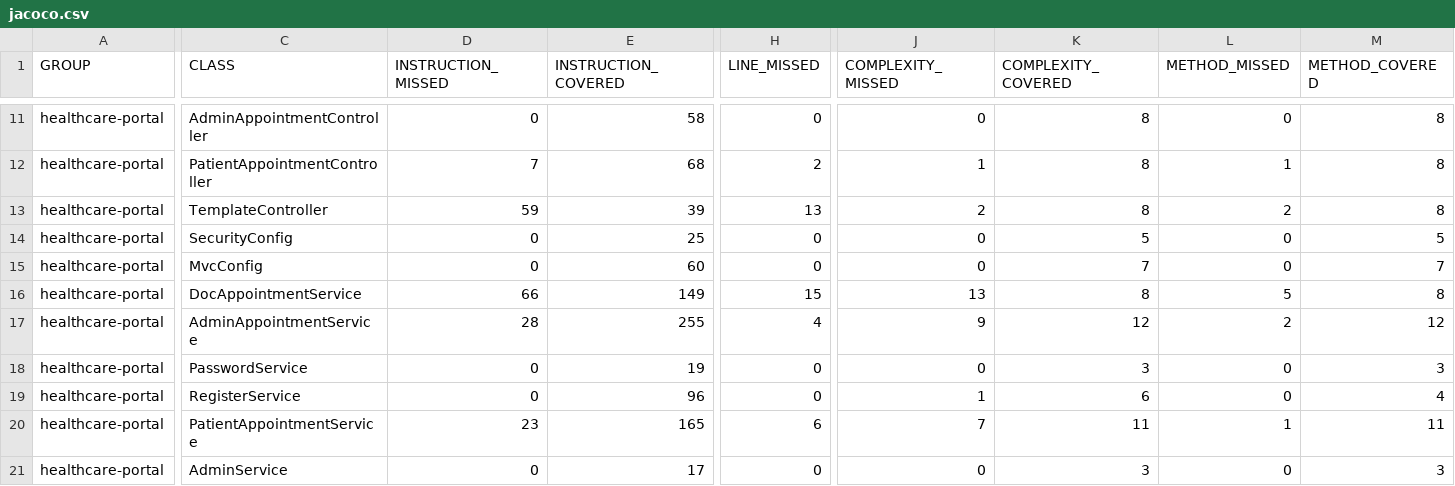
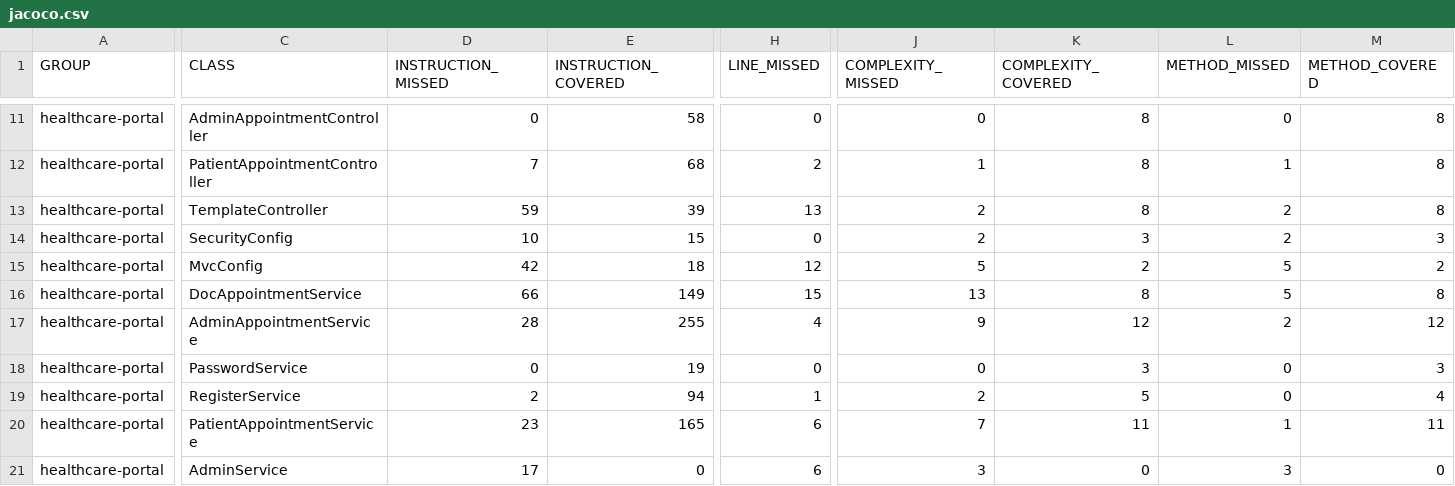
Before and after one commit to BSPQ24-25/BSPQ25-E1, a CSV file: docs/site/jacoco/jacoco.csv, drawn as a sheet; only a part is shown, gaps mark what is left out; the diff covers the shown part only; the diff names each change by its address in the sheet, - before the commit and + after, or states it on an @@ line.

```diff
--- a/docs/site/jacoco/jacoco.csv
+++ b/docs/site/jacoco/jacoco.csv
-D14 (INSTRUCTION_MISSED): 0
+D14 (INSTRUCTION_MISSED): 10
-E14 (INSTRUCTION_COVERED): 25
+E14 (INSTRUCTION_COVERED): 15
-J14 (COMPLEXITY_MISSED): 0
+J14 (COMPLEXITY_MISSED): 2
-K14 (COMPLEXITY_COVERED): 5
+K14 (COMPLEXITY_COVERED): 3
-L14 (METHOD_MISSED): 0
+L14 (METHOD_MISSED): 2
-M14 (METHOD_COVERED): 5
+M14 (METHOD_COVERED): 3
-D15 (INSTRUCTION_MISSED): 0
+D15 (INSTRUCTION_MISSED): 42
-E15 (INSTRUCTION_COVERED): 60
+E15 (INSTRUCTION_COVERED): 18
-H15 (LINE_MISSED): 0
+H15 (LINE_MISSED): 12
-J15 (COMPLEXITY_MISSED): 0
+J15 (COMPLEXITY_MISSED): 5
-K15 (COMPLEXITY_COVERED): 7
+K15 (COMPLEXITY_COVERED): 2
-L15 (METHOD_MISSED): 0
+L15 (METHOD_MISSED): 5
-M15 (METHOD_COVERED): 7
+M15 (METHOD_COVERED): 2
-D19 (INSTRUCTION_MISSED): 0
+D19 (INSTRUCTION_MISSED): 2
-E19 (INSTRUCTION_COVERED): 96
+E19 (INSTRUCTION_COVERED): 94
-H19 (LINE_MISSED): 0
+H19 (LINE_MISSED): 1
-J19 (COMPLEXITY_MISSED): 1
+J19 (COMPLEXITY_MISSED): 2
-K19 (COMPLEXITY_COVERED): 6
+K19 (COMPLEXITY_COVERED): 5
-D21 (INSTRUCTION_MISSED): 0
+D21 (INSTRUCTION_MISSED): 17
-E21 (INSTRUCTION_COVERED): 17
+E21 (INSTRUCTION_COVERED): 0
-H21 (LINE_MISSED): 0
+H21 (LINE_MISSED): 6
-J21 (COMPLEXITY_MISSED): 0
+J21 (COMPLEXITY_MISSED): 3
-K21 (COMPLEXITY_COVERED): 3
+K21 (COMPLEXITY_COVERED): 0
-L21 (METHOD_MISSED): 0
+L21 (METHOD_MISSED): 3
-M21 (METHOD_COVERED): 3
+M21 (METHOD_COVERED): 0
```
Also changed, not shown: 29 edited cells elsewhere in this file, 41 other files.
